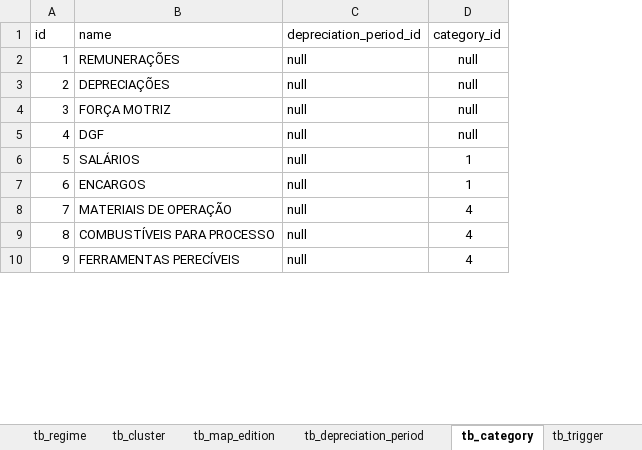
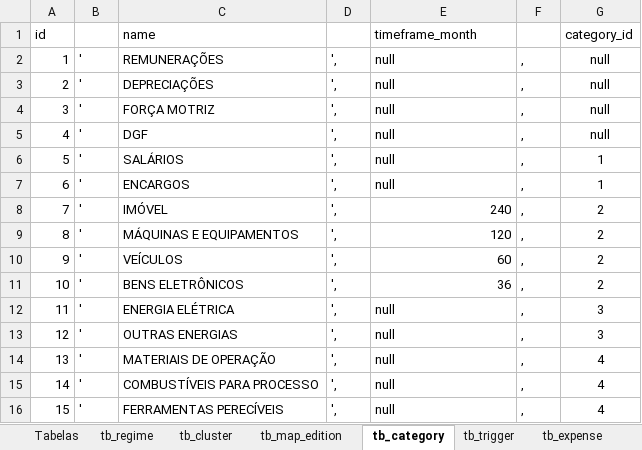
Before and after one commit to Narducci/bdlweb, an Excel workbook: docs/Diagramas/Massa_de_dados_bdlweb.xlsx, sheet tb_category, drawn as a sheet; only a part is shown; values as stored, in another font and other column widths than the file's, no borders; addresses are those after the commit; the diff covers the shown part only; the diff names each change by its address in the sheet, - before the commit and + after, or states it on an @@ line.

Commit message:
Removida a tabela tb_depreciation_period e ajustada a tabela tb_category

```diff
--- a/docs/Diagramas/Massa_de_dados_bdlweb.xlsx (sheet tb_category)
+++ b/docs/Diagramas/Massa_de_dados_bdlweb.xlsx (sheet tb_category)
+column B, rows 2-7: all '; rows 14-16: all '
+column D, rows 2-7: all ',; rows 14-16: all ',
+column F, rows 2-7: all ,; rows 14-16: all ,
-E1: depreciation_period_id
+E1: timeframe_month
+row 8: 7 | ' | IMÓVEL | ', | 240 | , | 2
+row 9: 8 | ' | MÁQUINAS E EQUIPAMENTOS | ', | 120 | , | 2
+row 10: 9 | ' | VEÍCULOS | ', | 60 | , | 2
+row 11: 10 | ' | BENS ELETRÔNICOS | ', | 36 | , | 2
+row 12: 11 | ' | ENERGIA ELÉTRICA | ', | null | , | 3
+row 13: 12 | ' | OUTRAS ENERGIAS | ', | null | , | 3
@@ column A renumbered between rows 14 and 20 @@
```
Also changed, not shown: 20 added rows elsewhere in this sheet, sheet tb_asset, sheet tb_asset (obsoleto), sheet tb_user, sheet tb_task_force, sheet tb_asset_employee, sheet tb_depreciation_period, other sheet tabs, 4 other files.
